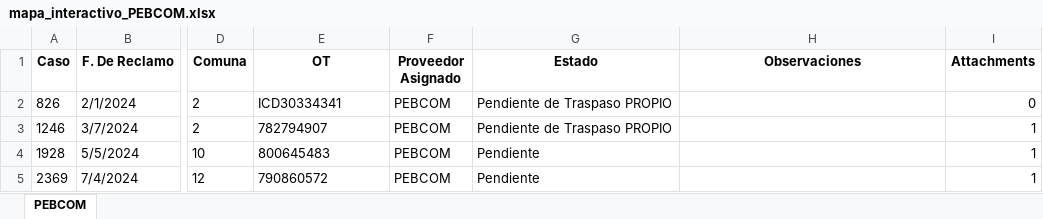
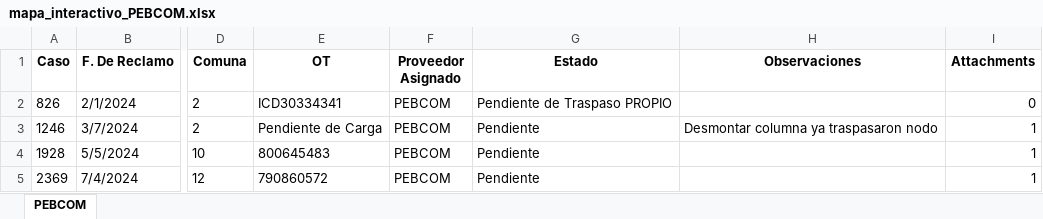
Before and after one commit to gestiondereclamosteco/pebcom, an Excel workbook: mapa_interactivo_PEBCOM.xlsx, sheet PEBCOM, drawn as a sheet; only a part is shown, gaps mark what is left out; values as stored, in another font and other column widths than the file's, no borders; the diff names each change by its address in the sheet, - before the commit and + after, or states it on an @@ line.

Commit message:
🔄 Actualización automática del mapa (2025-09-30 06:56:09)

```diff
--- a/mapa_interactivo_PEBCOM.xlsx (sheet PEBCOM)
+++ b/mapa_interactivo_PEBCOM.xlsx (sheet PEBCOM)
-E3 (OT): 782794907
+E3 (OT): Pendiente de Carga
-G3 (Estado): Pendiente de Traspaso PROPIO
+G3 (Estado): Pendiente
-H3 (Observaciones): (empty)
+H3 (Observaciones): Desmontar columna ya traspasaron nodo
```
Also changed, not shown: 1 other file.
